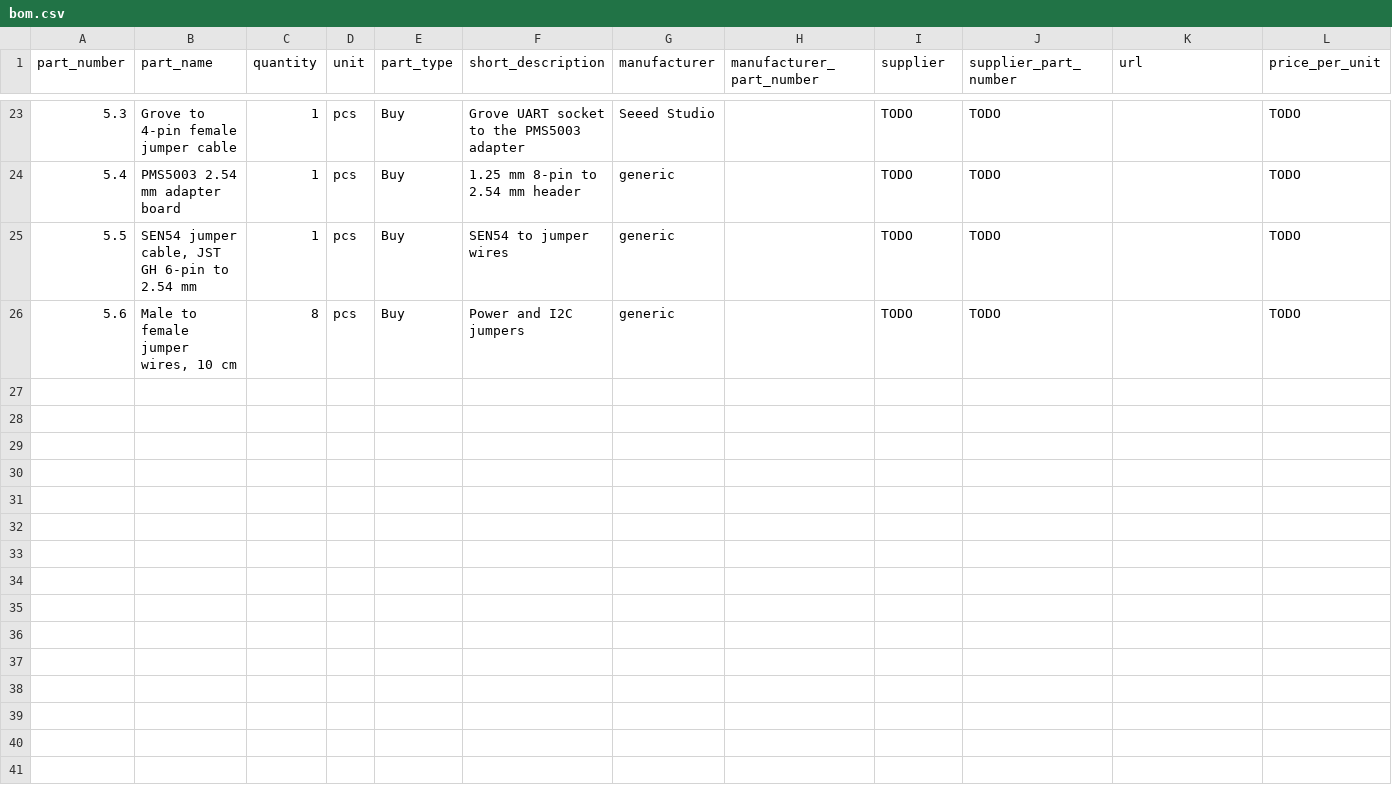
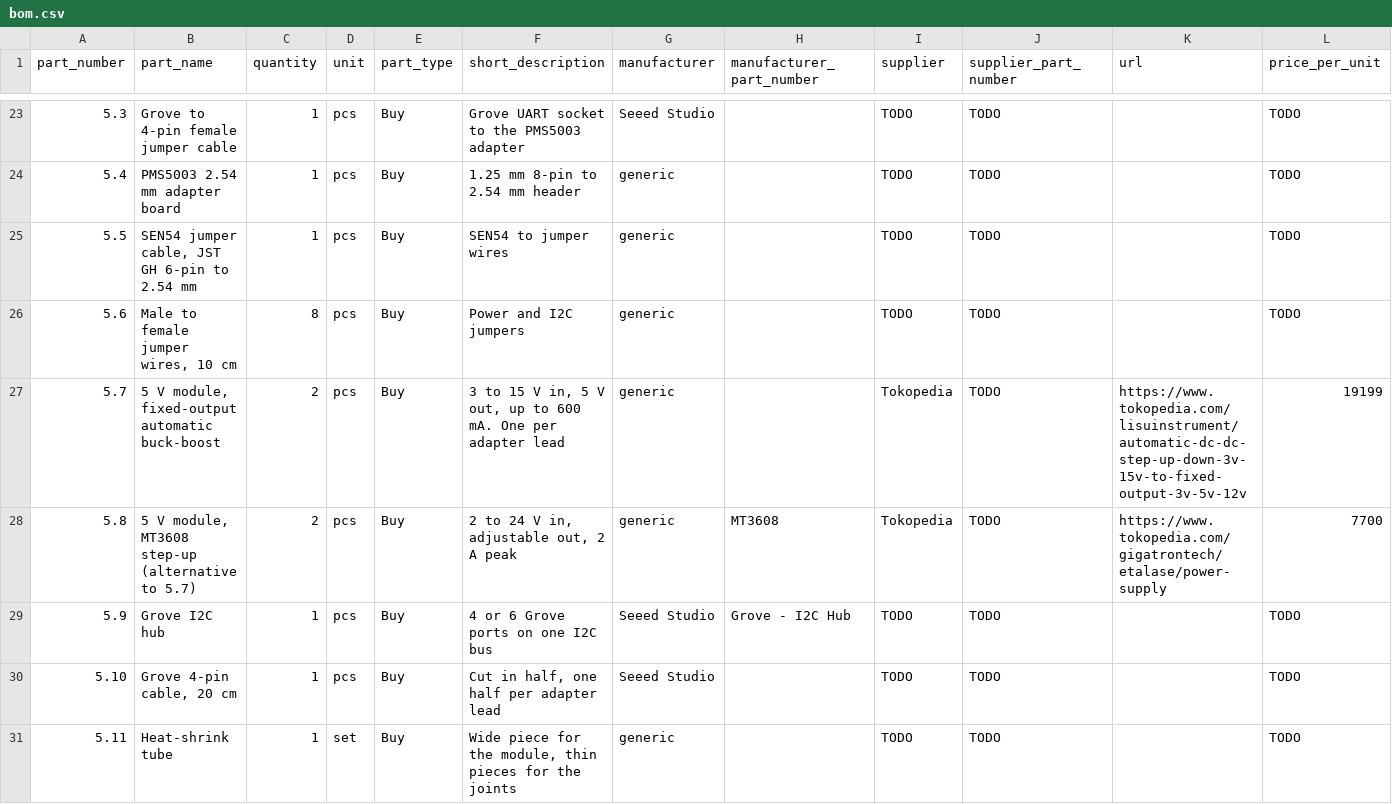
Before and after one commit to Meaningful-Design-Group/makingsensebali, a CSV file: hardware/bayu-node/bom.csv, drawn as a sheet; only a part is shown, gaps mark what is left out; rows hold the shown columns only; the diff names each change by its address in the sheet, - before the commit and + after, or states it on an @@ line.

```diff
--- a/hardware/bayu-node/bom.csv
+++ b/hardware/bayu-node/bom.csv
+row 27: 5.7 | 5 V module, fixed-output automatic buck-boost | 2 | pcs | Buy | 3 to 15 V in, 5 V out, up to 600 mA. One per adapter lead | generic |  | Tokopedia | TODO | https://www.tokopedia.com/lisuinstrument/automatic-dc-dc-step-up-down-3v-15v-to-fixed-output-3v-5v-12v | 19199
+row 28: 5.8 | 5 V module, MT3608 step-up (alternative to 5.7) | 2 | pcs | Buy | 2 to 24 V in, adjustable out, 2 A peak | generic | MT3608 | Tokopedia | TODO | https://www.tokopedia.com/gigatrontech/etalase/power-supply | 7700
+row 29: 5.9 | Grove I2C hub | 1 | pcs | Buy | 4 or 6 Grove ports on one I2C bus | Seeed Studio | Grove - I2C Hub | TODO | TODO |  | TODO
+row 30: 5.10 | Grove 4-pin cable, 20 cm | 1 | pcs | Buy | Cut in half, one half per adapter lead | Seeed Studio |  | TODO | TODO |  | TODO
+row 31: 5.11 | Heat-shrink tube | 1 | set | Buy | Wide piece for the module, thin pieces for the joints | generic |  | TODO | TODO |  | TODO
```
Also changed, not shown: 4 other files.
